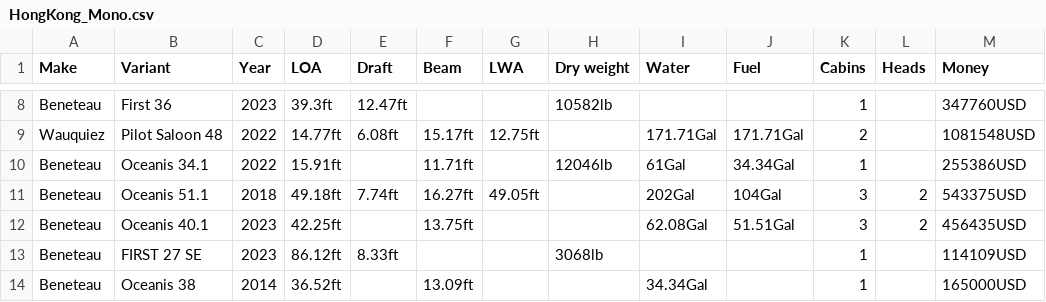
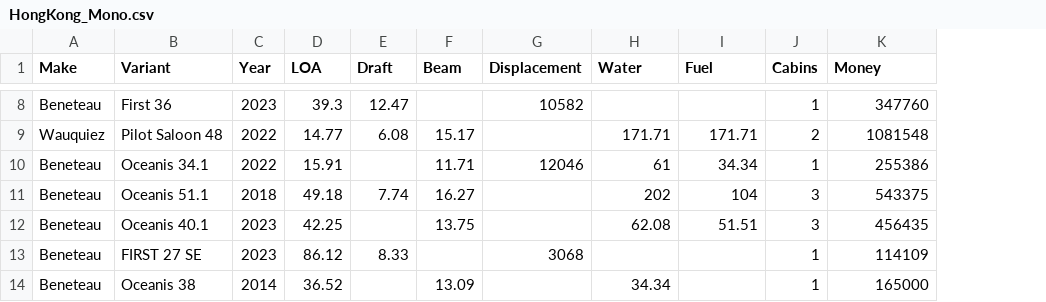
Before and after one commit to Ouhznehc/2023-MCM, a CSV file: Data/HongKong_Mono.csv, drawn as a sheet; only a part is shown, gaps mark what is left out; removed rows and columns are numbered as before the commit, all else as after; the diff covers the shown part only; the diff names each change by its address in the sheet, - before the commit and + after, or states it on an @@ line.

```diff
--- a/Data/HongKong_Mono.csv
+++ b/Data/HongKong_Mono.csv
-column G (LWA), rows 9-11: 12.75ft |  | 49.05ft
-column H (Dry weight), rows 8-13: 10582lb |  | 12046lb |  |  | 3068lb
+column G (Displacement), rows 8-13: 10582 |  | 12046 |  |  | 3068
-column L (Heads), rows 11-12: 2 | 2
-D8 (LOA): 39.3ft
+D8 (LOA): 39.3
-E8 (Draft): 12.47ft
+E8 (Draft): 12.47
-K8 (Money): 347760USD
+K8 (Money): 347760
-D9 (LOA): 14.77ft
+D9 (LOA): 14.77
-E9 (Draft): 6.08ft
+E9 (Draft): 6.08
-F9 (Beam): 15.17ft
+F9 (Beam): 15.17
-H9 (Water): 171.71Gal
+H9 (Water): 171.71
-I9 (Fuel): 171.71Gal
+I9 (Fuel): 171.71
-K9 (Money): 1081548USD
+K9 (Money): 1081548
-D10 (LOA): 15.91ft
+D10 (LOA): 15.91
-F10 (Beam): 11.71ft
+F10 (Beam): 11.71
-H10 (Water): 61Gal
+H10 (Water): 61
-I10 (Fuel): 34.34Gal
+I10 (Fuel): 34.34
-K10 (Money): 255386USD
+K10 (Money): 255386
-D11 (LOA): 49.18ft
+D11 (LOA): 49.18
-E11 (Draft): 7.74ft
+E11 (Draft): 7.74
-F11 (Beam): 16.27ft
+F11 (Beam): 16.27
-H11 (Water): 202Gal
+H11 (Water): 202
-I11 (Fuel): 104Gal
+I11 (Fuel): 104
-K11 (Money): 543375USD
+K11 (Money): 543375
-D12 (LOA): 42.25ft
+D12 (LOA): 42.25
-F12 (Beam): 13.75ft
+F12 (Beam): 13.75
-H12 (Water): 62.08Gal
+H12 (Water): 62.08
-I12 (Fuel): 51.51Gal
+I12 (Fuel): 51.51
-K12 (Money): 456435USD
+K12 (Money): 456435
-D13 (LOA): 86.12ft
+D13 (LOA): 86.12
-E13 (Draft): 8.33ft
+E13 (Draft): 8.33
-K13 (Money): 114109USD
+K13 (Money): 114109
-D14 (LOA): 36.52ft
+D14 (LOA): 36.52
-F14 (Beam): 13.09ft
+F14 (Beam): 13.09
-H14 (Water): 34.34Gal
+H14 (Water): 34.34
-K14 (Money): 165000USD
+K14 (Money): 165000
```
Also changed, not shown: 69 edited cells elsewhere in this file, Data/HongKong_Catamaran.csv, 10 other files.
